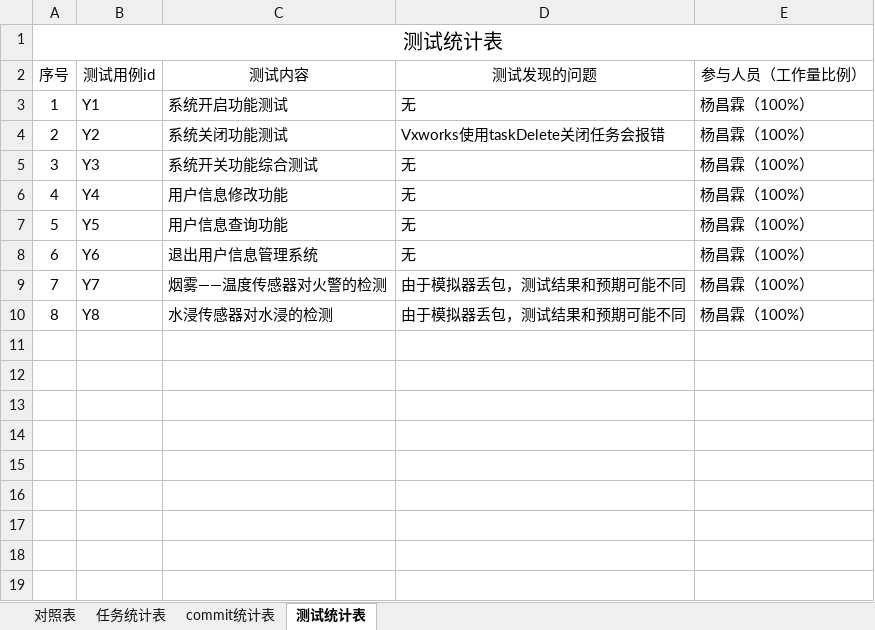
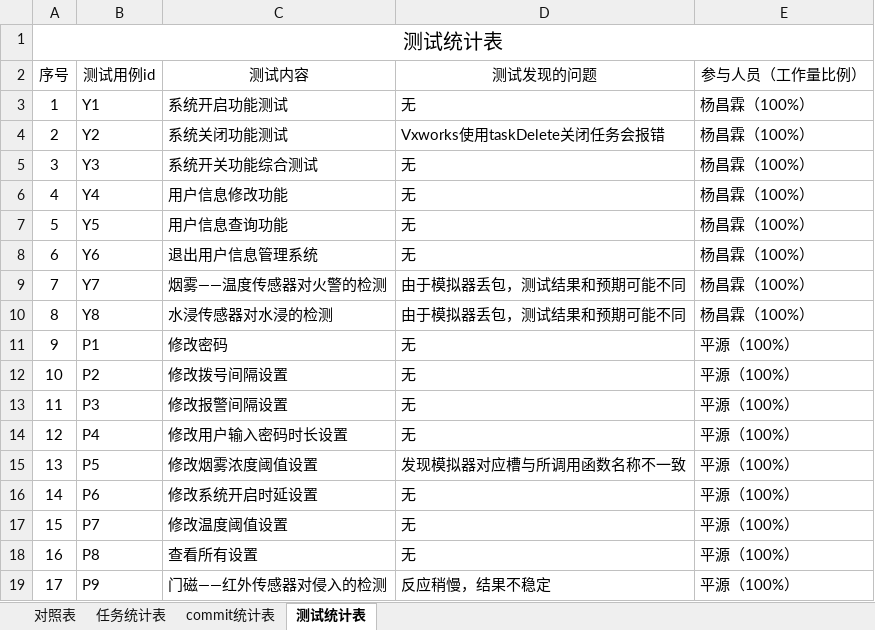
Before and after one commit to sebuaa2019/Team110, an Excel workbook: 开发和测试过程数据统计对照表.xlsx, sheet 测试统计表, drawn as a sheet; values as stored, in another font and other column widths than the file's, no borders; the diff names each change by its address in the sheet, - before the commit and + after, or states it on an @@ line.

```diff
--- a/开发和测试过程数据统计对照表.xlsx (sheet 测试统计表)
+++ b/开发和测试过程数据统计对照表.xlsx (sheet 测试统计表)
+row 11: 9 | P1 | 修改密码 | 无 | 平源（100%）
+row 12: 10 | P2 | 修改拨号间隔设置 | 无 | 平源（100%）
+row 13: 11 | P3 | 修改报警间隔设置 | 无 | 平源（100%）
+row 14: 12 | P4 | 修改用户输入密码时长设置 | 无 | 平源（100%）
+row 15: 13 | P5 | 修改烟雾浓度阈值设置 | 发现模拟器对应槽与所调用函数名称不一致 | 平源（100%）
+row 16: 14 | P6 | 修改系统开启时延设置 | 无 | 平源（100%）
+row 17: 15 | P7 | 修改温度阈值设置 | 无 | 平源（100%）
+row 18: 16 | P8 | 查看所有设置 | 无 | 平源（100%）
+row 19: 17 | P9 | 门磁——红外传感器对侵入的检测 | 反应稍慢，结果不稳定 | 平源（100%）
```
Also changed, not shown: sheet commit统计表, sheet 对照表, sheet 任务统计表, 1 other file.
